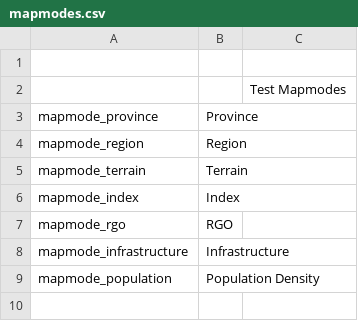
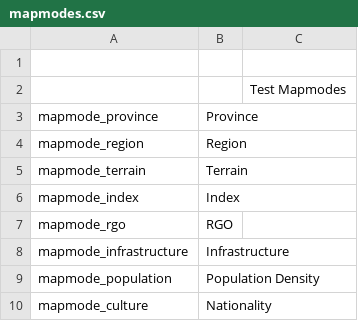
Before and after one commit to OpenVicProject/OpenVic, a CSV file: game/localisation/en_GB/mapmodes.csv, drawn as a sheet.

```diff
--- a/game/localisation/en_GB/mapmodes.csv
+++ b/game/localisation/en_GB/mapmodes.csv
@@ -9 +9,2 @@ mapmode_infrastructure;Infrastructure
 mapmode_population;Population Density
+mapmode_culture;Nationality
```
Also changed, not shown: game/localisation/en_GB/menus.csv, 13 other files.
